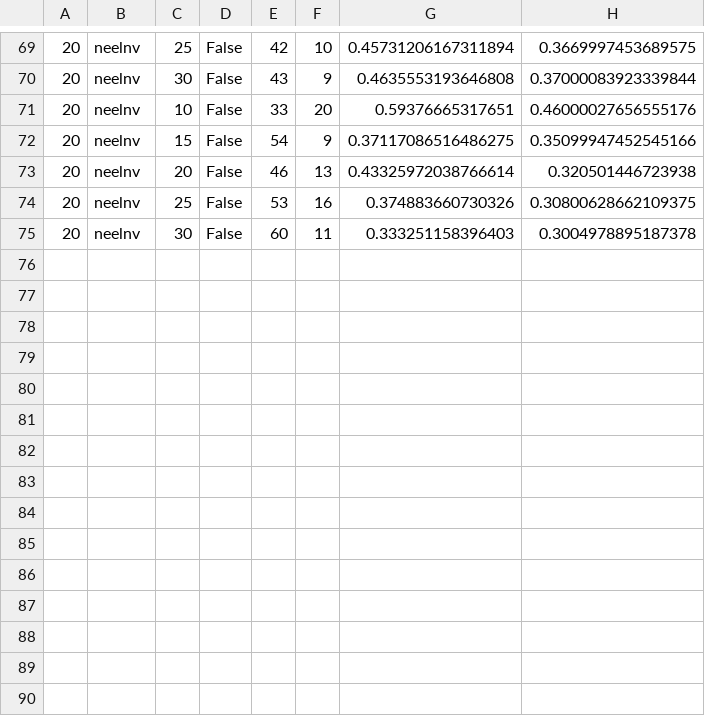
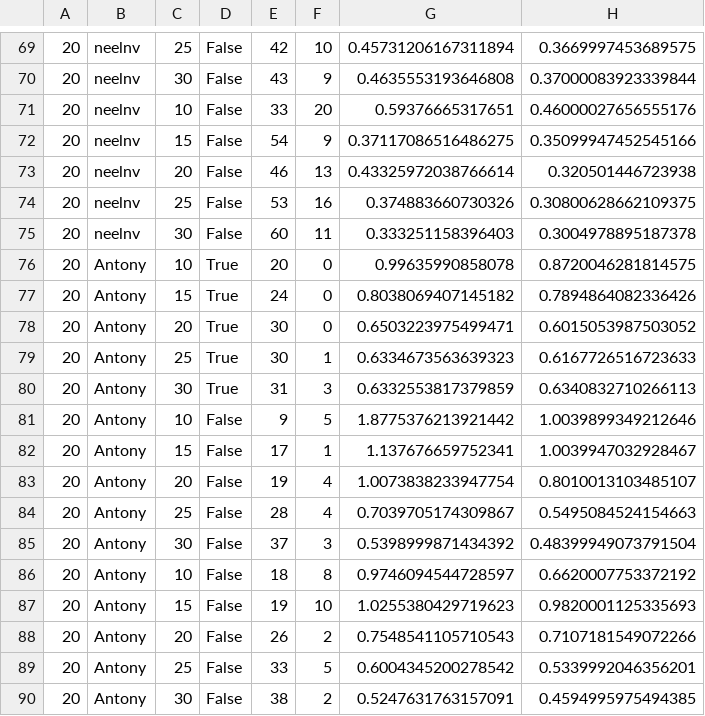
Before and after one commit to joshdoc/smart_game_table, a CSV file: log/results.csv, drawn as a sheet; only a part is shown, gaps mark what is left out; the diff names each change by its address in the sheet, - before the commit and + after, or states it on an @@ line.

Commit message:
Trackbar CFG changes. more results.

```diff
--- a/log/results.csv
+++ b/log/results.csv
+row 76: 20 | Antony | 10 | True | 20 | 0 | 0.99635990858078 | 0.8720046281814575
+row 77: 20 | Antony | 15 | True | 24 | 0 | 0.8038069407145182 | 0.7894864082336426
+row 78: 20 | Antony | 20 | True | 30 | 0 | 0.6503223975499471 | 0.6015053987503052
+row 79: 20 | Antony | 25 | True | 30 | 1 | 0.6334673563639323 | 0.6167726516723633
+row 80: 20 | Antony | 30 | True | 31 | 3 | 0.6332553817379859 | 0.6340832710266113
+row 81: 20 | Antony | 10 | False | 9 | 5 | 1.8775376213921442 | 1.0039899349212646
+row 82: 20 | Antony | 15 | False | 17 | 1 | 1.137676659752341 | 1.0039947032928467
+row 83: 20 | Antony | 20 | False | 19 | 4 | 1.0073838233947754 | 0.8010013103485107
+row 84: 20 | Antony | 25 | False | 28 | 4 | 0.7039705174309867 | 0.5495084524154663
+row 85: 20 | Antony | 30 | False | 37 | 3 | 0.5398999871434392 | 0.48399949073791504
+row 86: 20 | Antony | 10 | False | 18 | 8 | 0.9746094544728597 | 0.6620007753372192
+row 87: 20 | Antony | 15 | False | 19 | 10 | 1.0255380429719623 | 0.9820001125335693
+row 88: 20 | Antony | 20 | False | 26 | 2 | 0.7548541105710543 | 0.7107181549072266
+row 89: 20 | Antony | 25 | False | 33 | 5 | 0.6004345200278542 | 0.5339992046356201
+row 90: 20 | Antony | 30 | False | 38 | 2 | 0.5247631763157091 | 0.4594995975494385
```
Also changed, not shown: 2 other files.
